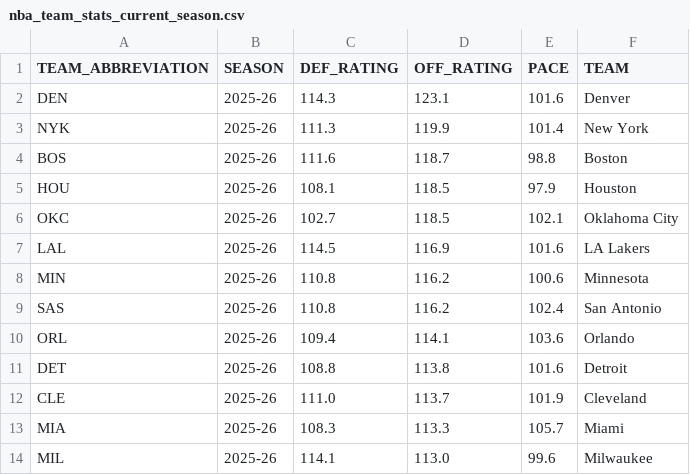
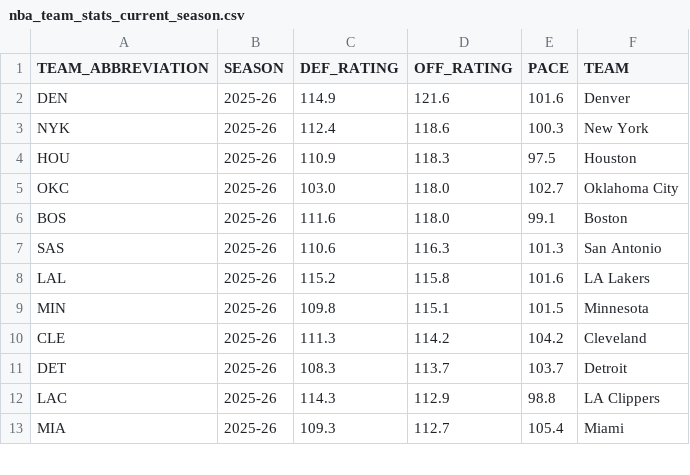
Before and after one commit to Noel-Lozano/Player_Performance_Model, a CSV file: data/nba_team_stats_current_season.csv, drawn as a sheet; only a part is shown; the diff covers the shown part only.

```diff
--- a/data/nba_team_stats_current_season.csv
+++ b/data/nba_team_stats_current_season.csv
@@ -1,14 +1,13 @@
 TEAM_ABBREVIATION,SEASON,DEF_RATING,OFF_RATING,PACE,TEAM
-DEN,2025-26,114.3,123.1,101.6,Denver
-NYK,2025-26,111.3,119.9,101.4,New York
-BOS,2025-26,111.6,118.7,98.8,Boston
-HOU,2025-26,108.1,118.5,97.9,Houston
-OKC,2025-26,102.7,118.5,102.1,Oklahoma City
-LAL,2025-26,114.5,116.9,101.6,LA Lakers
-MIN,2025-26,110.8,116.2,100.6,Minnesota
-SAS,2025-26,110.8,116.2,102.4,San Antonio
-ORL,2025-26,109.4,114.1,103.6,Orlando
-DET,2025-26,108.8,113.8,101.6,Detroit
-CLE,2025-26,111.0,113.7,101.9,Cleveland
-MIA,2025-26,108.3,113.3,105.7,Miami
-MIL,2025-26,114.1,113.0,99.6,Milwaukee
+DEN,2025-26,114.9,121.6,101.6,Denver
+NYK,2025-26,112.4,118.6,100.3,New York
+HOU,2025-26,110.9,118.3,97.5,Houston
+OKC,2025-26,103.0,118.0,102.7,Oklahoma City
+BOS,2025-26,111.6,118.0,99.1,Boston
+SAS,2025-26,110.6,116.3,101.3,San Antonio
+LAL,2025-26,115.2,115.8,101.6,LA Lakers
+MIN,2025-26,109.8,115.1,101.5,Minnesota
+CLE,2025-26,111.3,114.2,104.2,Cleveland
+DET,2025-26,108.3,113.7,103.7,Detroit
+LAC,2025-26,114.3,112.9,98.8,LA Clippers
+MIA,2025-26,109.3,112.7,105.4,Miami
```
Also changed, not shown: 8 added rows, 7 removed rows and 28 edited cells elsewhere in this file, data/nba_team_stats_cleaned.csv, 5 other files.
